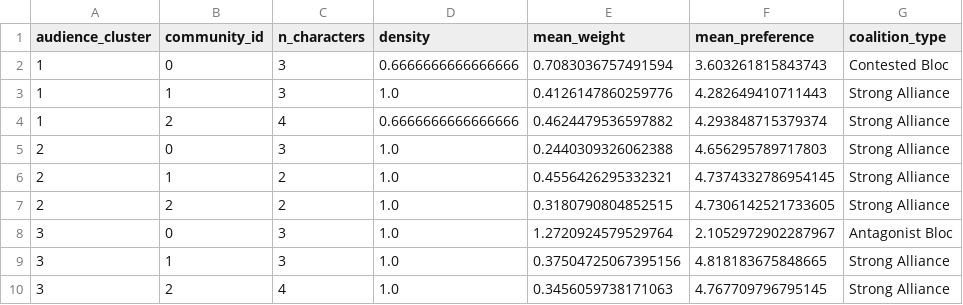
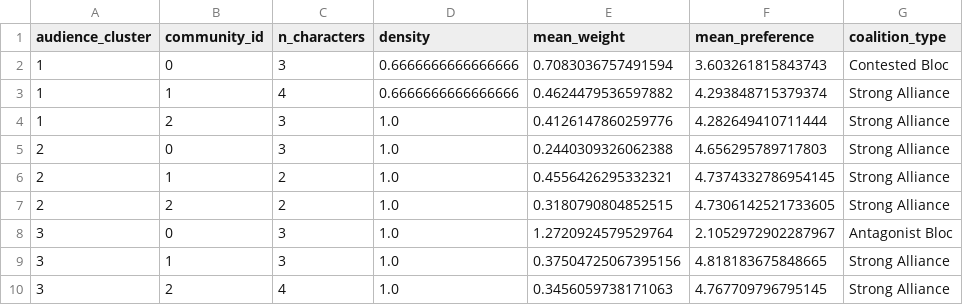
Before and after one commit to bestolochina/star-wars-survey, a CSV file: reports/tables/phase5/narrative_coalitions/coalition_typology.csv, drawn as a sheet.

```diff
--- a/reports/tables/phase5/narrative_coalitions/coalition_typology.csv
+++ b/reports/tables/phase5/narrative_coalitions/coalition_typology.csv
@@ -2,4 +2,4 @@ audience_cluster,community_id,n_characters,density,mean_weight,mean_preference,c
 1,0,3,0.6666666666666666,0.7083036757491594,3.603261815843743,Contested Bloc
-1,1,3,1.0,0.4126147860259776,4.282649410711443,Strong Alliance
-1,2,4,0.6666666666666666,0.4624479536597882,4.293848715379374,Strong Alliance
+1,1,4,0.6666666666666666,0.4624479536597882,4.293848715379374,Strong Alliance
+1,2,3,1.0,0.4126147860259776,4.282649410711444,Strong Alliance
 2,0,3,1.0,0.2440309326062388,4.656295789717803,Strong Alliance
```
Also changed, not shown: reports/tables/phase5/ideology_map/fandom_ideology_map_dataset.csv, reports/tables/phase5/narrative_coalitions/audience_cluster_character_communities.csv, 10 other files.
